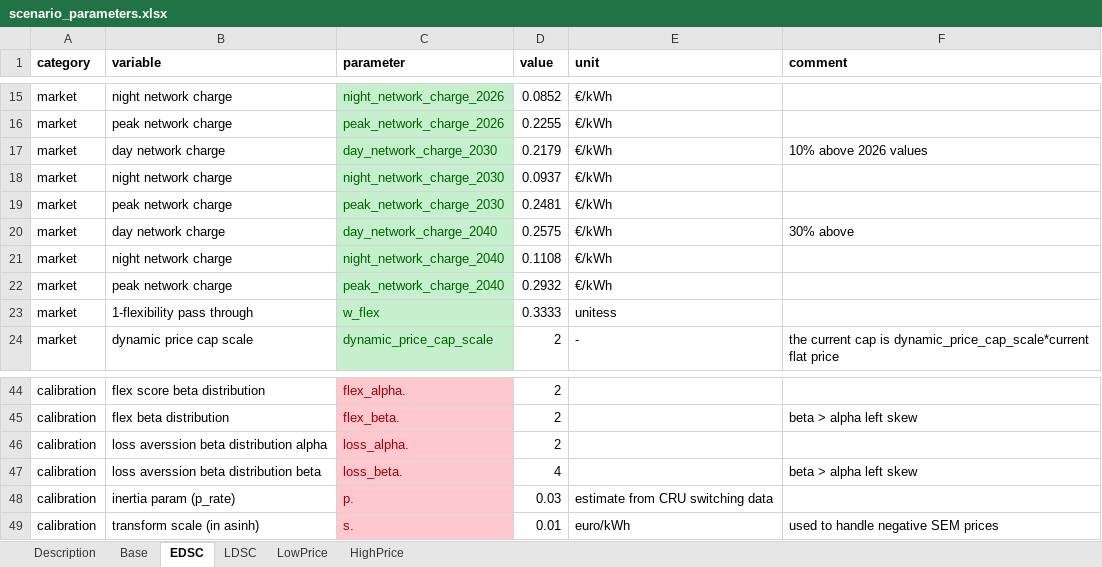
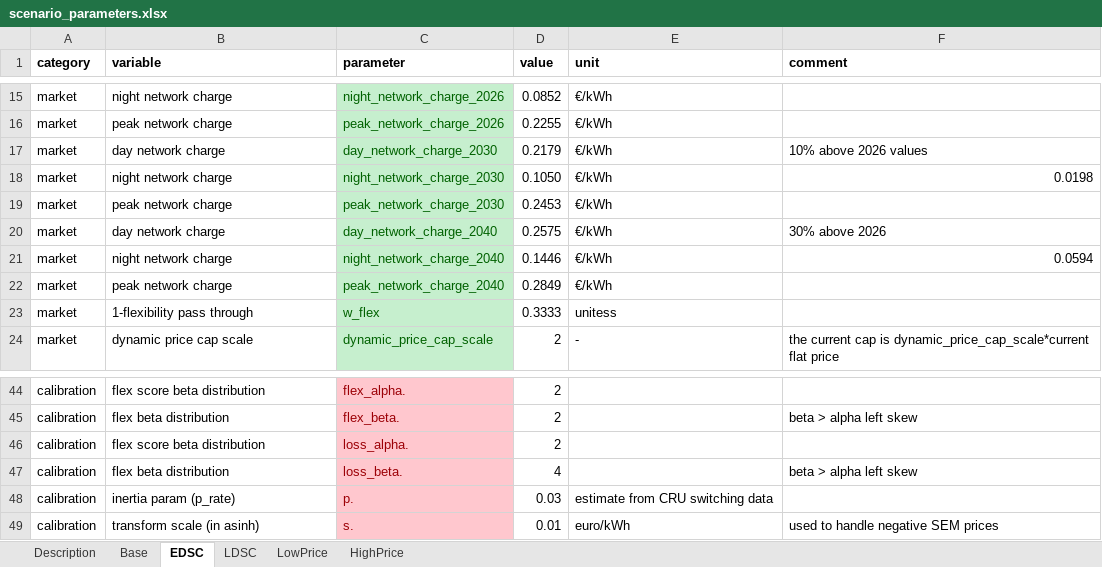
Before and after one commit to Phalacrocorax-gaimardi/depmicrosimr, an Excel workbook: inst/ext_data/scenario_parameters.xlsx, sheet EDSC, drawn as a sheet; only a part is shown, gaps mark what is left out; values as stored, in another font and other column widths than the file's, no borders; the diff names each change by its address in the sheet, - before the commit and + after, or states it on an @@ line.

```diff
--- a/inst/ext_data/scenario_parameters.xlsx (sheet EDSC)
+++ b/inst/ext_data/scenario_parameters.xlsx (sheet EDSC)
-D18 (value): 0.0937
+D18 (value): 0.1050
-F18 (comment): (empty)
+F18 (comment): 0.0198
-D19 (value): 0.2481
+D19 (value): 0.2453
-F20 (comment): 30% above
+F20 (comment): 30% above 2026
-D21 (value): 0.1108
+D21 (value): 0.1446
-F21 (comment): (empty)
+F21 (comment): 0.0594
-D22 (value): 0.2932
+D22 (value): 0.2849
-B46 (variable): loss averssion beta distribution alpha
+B46 (variable): flex score beta distribution
-B47 (variable): loss averssion beta distribution beta
+B47 (variable): flex beta distribution
```
Also changed, not shown: sheet HighPrice, sheet LowPrice, sheet LDSC, sheet Base, 2 other files.
